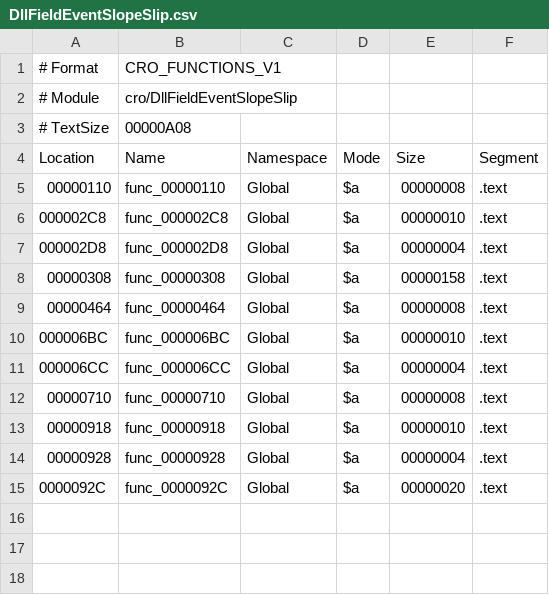
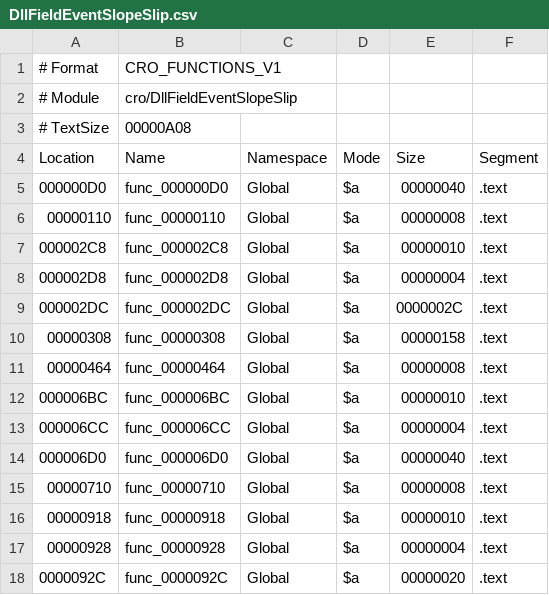
Before and after one commit to ImLunaHey/alpha-sapphire-recomp, a CSV file: symbols/cro/DllFieldEventSlopeSlip.csv, drawn as a sheet.

Commit message:
feat(cro): match DllFieldEventSlopeSlip constructors

```diff
--- a/symbols/cro/DllFieldEventSlopeSlip.csv
+++ b/symbols/cro/DllFieldEventSlopeSlip.csv
@@ -4,2 +4,3 @@
 Location,Name,Namespace,Mode,Size,Segment
+000000D0,"func_000000D0","Global",$a,00000040,".text"
 00000110,"func_00000110","Global",$a,00000008,".text"
@@ -7,2 +8,3 @@ Location,Name,Namespace,Mode,Size,Segment
 000002D8,"func_000002D8","Global",$a,00000004,".text"
+000002DC,"func_000002DC","Global",$a,0000002C,".text"
 00000308,"func_00000308","Global",$a,00000158,".text"
@@ -11,2 +13,3 @@ Location,Name,Namespace,Mode,Size,Segment
 000006CC,"func_000006CC","Global",$a,00000004,".text"
+000006D0,"func_000006D0","Global",$a,00000040,".text"
 00000710,"func_00000710","Global",$a,00000008,".text"
```
Also changed, not shown: 4 other files.
